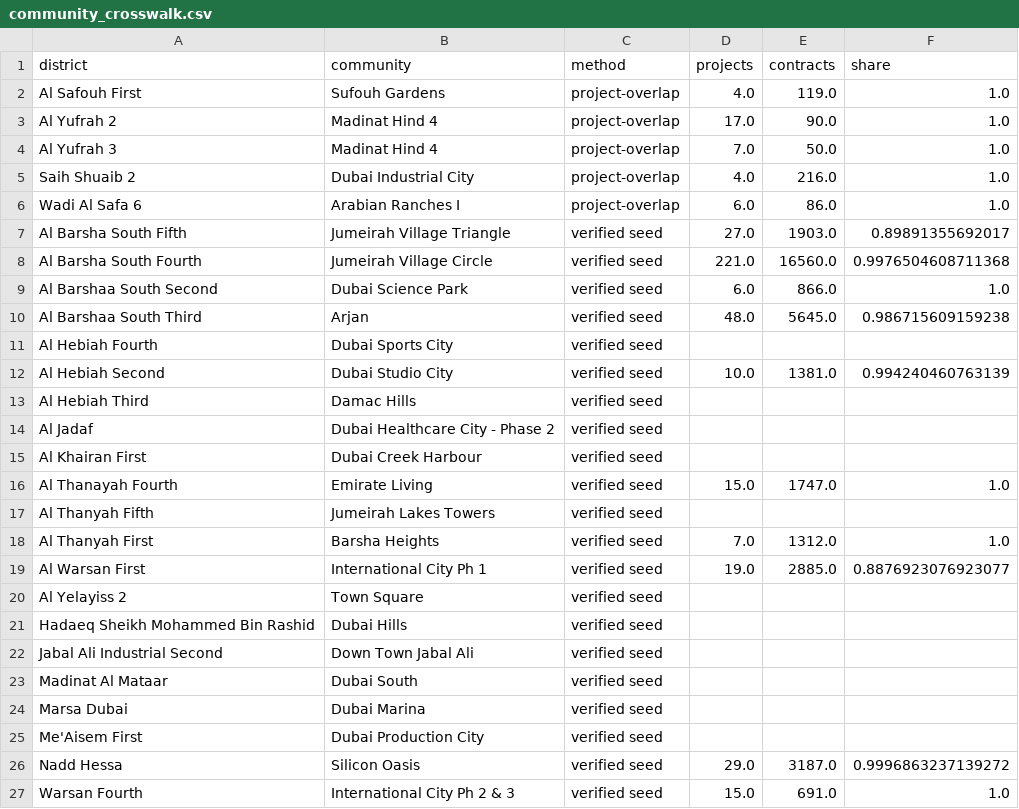
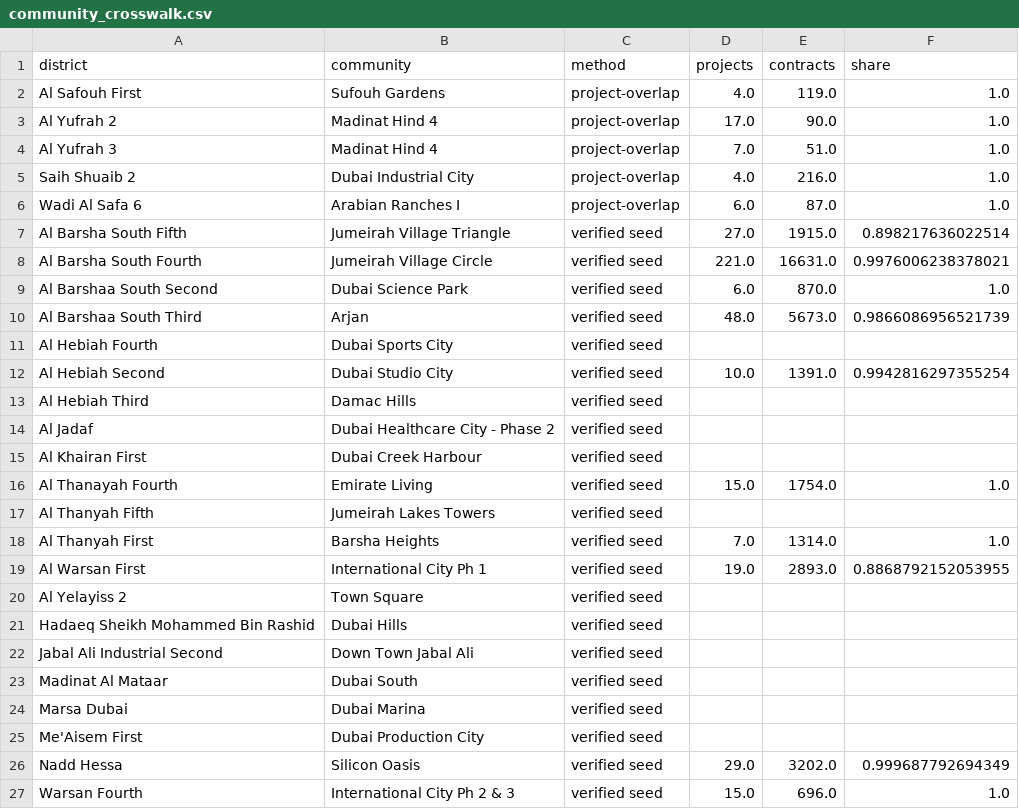
Before and after one commit to sarusarvesh993-cyber/dubai-property-decision-engine, a CSV file: data/marts/community_crosswalk.csv, drawn as a sheet.

```diff
--- a/data/marts/community_crosswalk.csv
+++ b/data/marts/community_crosswalk.csv
@@ -3,11 +3,11 @@ Al Safouh First,Sufouh Gardens,project-overlap,4.0,119.0,1.0
 Al Yufrah 2,Madinat Hind 4,project-overlap,17.0,90.0,1.0
-Al Yufrah 3,Madinat Hind 4,project-overlap,7.0,50.0,1.0
+Al Yufrah 3,Madinat Hind 4,project-overlap,7.0,51.0,1.0
 Saih Shuaib 2,Dubai Industrial City,project-overlap,4.0,216.0,1.0
-Wadi Al Safa 6,Arabian Ranches I,project-overlap,6.0,86.0,1.0
-Al Barsha South Fifth,Jumeirah Village Triangle,verified seed,27.0,1903.0,0.89891355692017
-Al Barsha South Fourth,Jumeirah Village Circle,verified seed,221.0,16560.0,0.9976504608711368
-Al Barshaa South Second,Dubai Science Park,verified seed,6.0,866.0,1.0
-Al Barshaa South Third,Arjan,verified seed,48.0,5645.0,0.986715609159238
+Wadi Al Safa 6,Arabian Ranches I,project-overlap,6.0,87.0,1.0
+Al Barsha South Fifth,Jumeirah Village Triangle,verified seed,27.0,1915.0,0.898217636022514
+Al Barsha South Fourth,Jumeirah Village Circle,verified seed,221.0,16631.0,0.9976006238378021
+Al Barshaa South Second,Dubai Science Park,verified seed,6.0,870.0,1.0
+Al Barshaa South Third,Arjan,verified seed,48.0,5673.0,0.9866086956521739
 Al Hebiah Fourth,Dubai Sports City,verified seed,,,
-Al Hebiah Second,Dubai Studio City,verified seed,10.0,1381.0,0.994240460763139
+Al Hebiah Second,Dubai Studio City,verified seed,10.0,1391.0,0.9942816297355254
 Al Hebiah Third,Damac Hills,verified seed,,,
@@ -15,6 +15,6 @@ Al Jadaf,Dubai Healthcare City - Phase 2,verified seed,,,
 Al Khairan First,Dubai Creek Harbour,verified seed,,,
-Al Thanayah Fourth,Emirate Living,verified seed,15.0,1747.0,1.0
+Al Thanayah Fourth,Emirate Living,verified seed,15.0,1754.0,1.0
 Al Thanyah Fifth,Jumeirah Lakes Towers,verified seed,,,
-Al Thanyah First,Barsha Heights,verified seed,7.0,1312.0,1.0
-Al Warsan First,International City Ph 1,verified seed,19.0,2885.0,0.8876923076923077
+Al Thanyah First,Barsha Heights,verified seed,7.0,1314.0,1.0
+Al Warsan First,International City Ph 1,verified seed,19.0,2893.0,0.8868792152053955
 Al Yelayiss 2,Town Square,verified seed,,,
@@ -25,3 +25,3 @@ Marsa Dubai,Dubai Marina,verified seed,,,
 Me'Aisem First,Dubai Production City,verified seed,,,
-Nadd Hessa,Silicon Oasis,verified seed,29.0,3187.0,0.9996863237139272
-Warsan Fourth,International City Ph 2 & 3,verified seed,15.0,691.0,1.0
+Nadd Hessa,Silicon Oasis,verified seed,29.0,3202.0,0.999687792694349
+Warsan Fourth,International City Ph 2 & 3,verified seed,15.0,696.0,1.0
```
Also changed, not shown: 31 other files.
